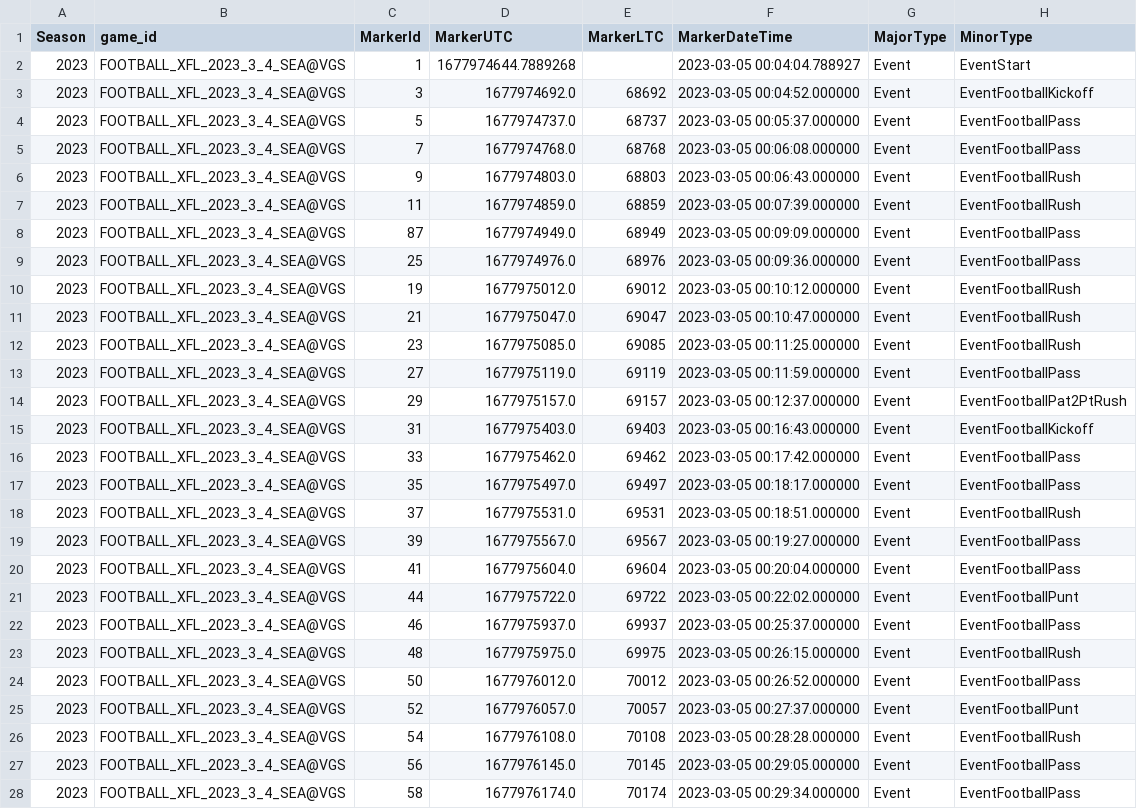
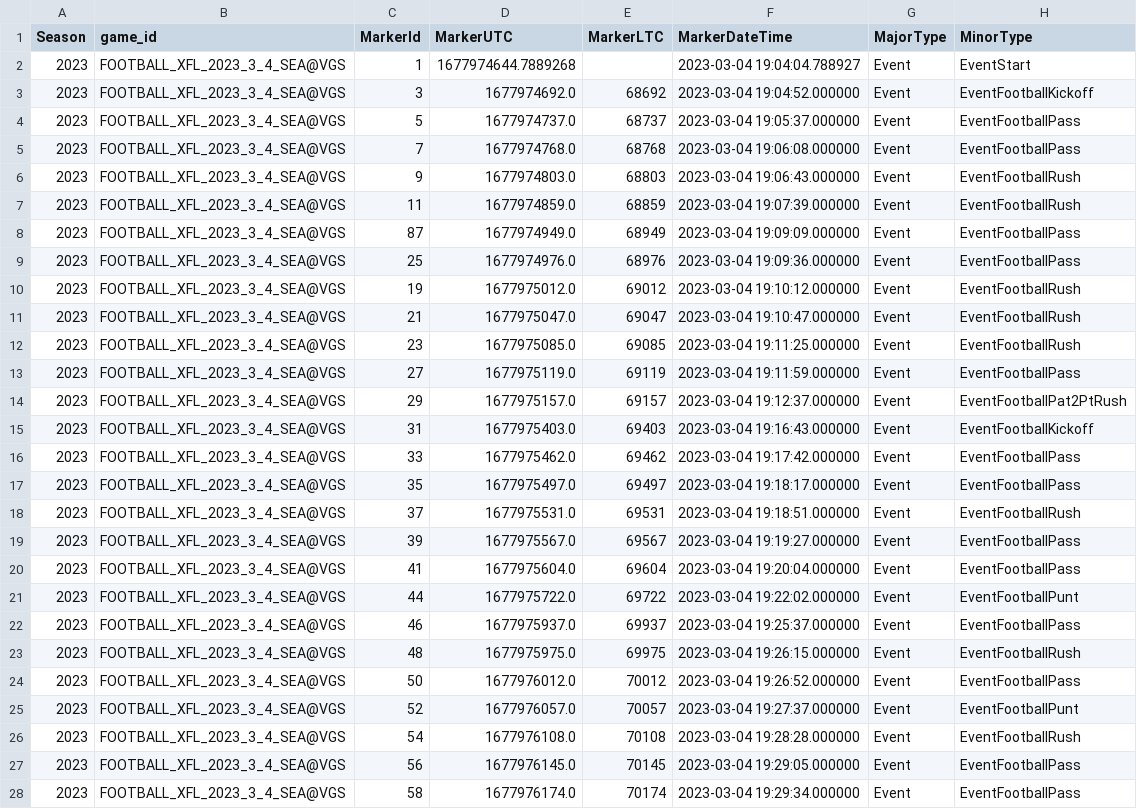
Before and after one commit to armstjc/xfl-2023-data-repository, a CSV file: pbp/single_game/csv/FOOTBALL_XFL_2023_3_4_SEA@VGS.csv, drawn as a sheet; only a part is shown; the diff covers the shown part only; the diff names each change by its address in the sheet, - before the commit and + after, or states it on an @@ line.

```diff
--- a/pbp/single_game/csv/FOOTBALL_XFL_2023_3_4_SEA@VGS.csv
+++ b/pbp/single_game/csv/FOOTBALL_XFL_2023_3_4_SEA@VGS.csv
-F2 (MarkerDateTime): 2023-03-05 00:04:04.788927
+F2 (MarkerDateTime): 2023-03-04 19:04:04.788927
-F3 (MarkerDateTime): 2023-03-05 00:04:52.000000
+F3 (MarkerDateTime): 2023-03-04 19:04:52.000000
-F4 (MarkerDateTime): 2023-03-05 00:05:37.000000
+F4 (MarkerDateTime): 2023-03-04 19:05:37.000000
-F5 (MarkerDateTime): 2023-03-05 00:06:08.000000
+F5 (MarkerDateTime): 2023-03-04 19:06:08.000000
-F6 (MarkerDateTime): 2023-03-05 00:06:43.000000
+F6 (MarkerDateTime): 2023-03-04 19:06:43.000000
-F7 (MarkerDateTime): 2023-03-05 00:07:39.000000
+F7 (MarkerDateTime): 2023-03-04 19:07:39.000000
-F8 (MarkerDateTime): 2023-03-05 00:09:09.000000
+F8 (MarkerDateTime): 2023-03-04 19:09:09.000000
-F9 (MarkerDateTime): 2023-03-05 00:09:36.000000
+F9 (MarkerDateTime): 2023-03-04 19:09:36.000000
-F10 (MarkerDateTime): 2023-03-05 00:10:12.000000
+F10 (MarkerDateTime): 2023-03-04 19:10:12.000000
-F11 (MarkerDateTime): 2023-03-05 00:10:47.000000
+F11 (MarkerDateTime): 2023-03-04 19:10:47.000000
-F12 (MarkerDateTime): 2023-03-05 00:11:25.000000
+F12 (MarkerDateTime): 2023-03-04 19:11:25.000000
-F13 (MarkerDateTime): 2023-03-05 00:11:59.000000
+F13 (MarkerDateTime): 2023-03-04 19:11:59.000000
-F14 (MarkerDateTime): 2023-03-05 00:12:37.000000
+F14 (MarkerDateTime): 2023-03-04 19:12:37.000000
-F15 (MarkerDateTime): 2023-03-05 00:16:43.000000
+F15 (MarkerDateTime): 2023-03-04 19:16:43.000000
-F16 (MarkerDateTime): 2023-03-05 00:17:42.000000
+F16 (MarkerDateTime): 2023-03-04 19:17:42.000000
-F17 (MarkerDateTime): 2023-03-05 00:18:17.000000
+F17 (MarkerDateTime): 2023-03-04 19:18:17.000000
-F18 (MarkerDateTime): 2023-03-05 00:18:51.000000
+F18 (MarkerDateTime): 2023-03-04 19:18:51.000000
-F19 (MarkerDateTime): 2023-03-05 00:19:27.000000
+F19 (MarkerDateTime): 2023-03-04 19:19:27.000000
-F20 (MarkerDateTime): 2023-03-05 00:20:04.000000
+F20 (MarkerDateTime): 2023-03-04 19:20:04.000000
-F21 (MarkerDateTime): 2023-03-05 00:22:02.000000
+F21 (MarkerDateTime): 2023-03-04 19:22:02.000000
-F22 (MarkerDateTime): 2023-03-05 00:25:37.000000
+F22 (MarkerDateTime): 2023-03-04 19:25:37.000000
-F23 (MarkerDateTime): 2023-03-05 00:26:15.000000
+F23 (MarkerDateTime): 2023-03-04 19:26:15.000000
-F24 (MarkerDateTime): 2023-03-05 00:26:52.000000
+F24 (MarkerDateTime): 2023-03-04 19:26:52.000000
-F25 (MarkerDateTime): 2023-03-05 00:27:37.000000
+F25 (MarkerDateTime): 2023-03-04 19:27:37.000000
-F26 (MarkerDateTime): 2023-03-05 00:28:28.000000
+F26 (MarkerDateTime): 2023-03-04 19:28:28.000000
-F27 (MarkerDateTime): 2023-03-05 00:29:05.000000
+F27 (MarkerDateTime): 2023-03-04 19:29:05.000000
-F28 (MarkerDateTime): 2023-03-05 00:29:34.000000
+F28 (MarkerDateTime): 2023-03-04 19:29:34.000000
```
Also changed, not shown: 143 edited cells elsewhere in this file, 12 other files.
